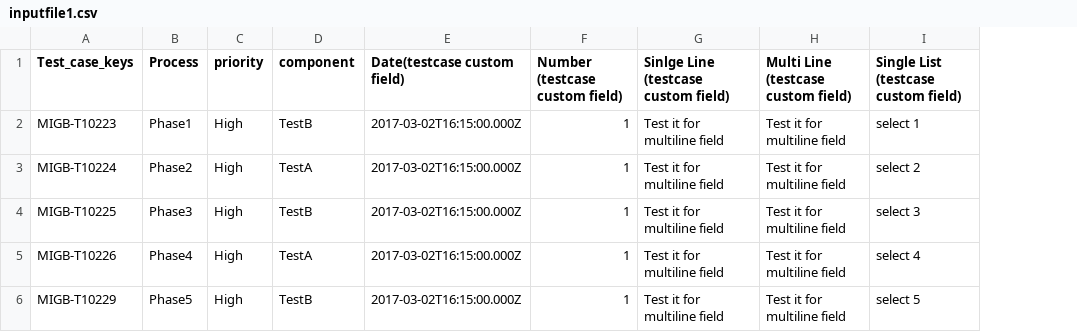
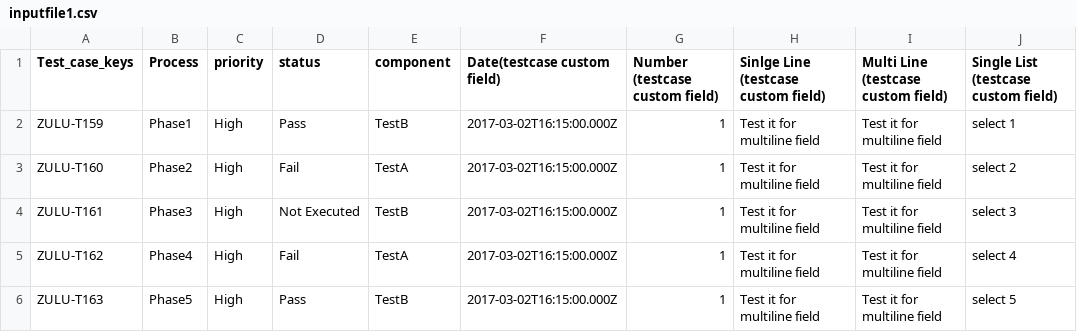
Before and after one commit to SB-GLOBAL-SE/Zephyr-Scale-Scripts, a CSV file: DC/inputfile1.csv, drawn as a sheet; only a part is shown; the diff names each change by its address in the sheet, - before the commit and + after, or states it on an @@ line.

Commit message:
Edit bulk update test executions excel to update last execution status

```diff
--- a/DC/inputfile1.csv
+++ b/DC/inputfile1.csv
+column D (status), rows 2-6: Pass | Fail | Not Executed | Fail | Pass
-A2 (Test_case_keys): MIGB-T10223
+A2 (Test_case_keys): ZULU-T159
-A3 (Test_case_keys): MIGB-T10224
+A3 (Test_case_keys): ZULU-T160
-A4 (Test_case_keys): MIGB-T10225
+A4 (Test_case_keys): ZULU-T161
-A5 (Test_case_keys): MIGB-T10226
+A5 (Test_case_keys): ZULU-T162
-A6 (Test_case_keys): MIGB-T10229
+A6 (Test_case_keys): ZULU-T163
```
Also changed, not shown: 1 other file.
